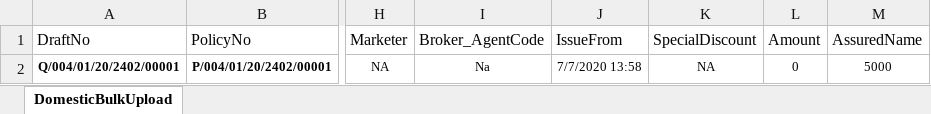
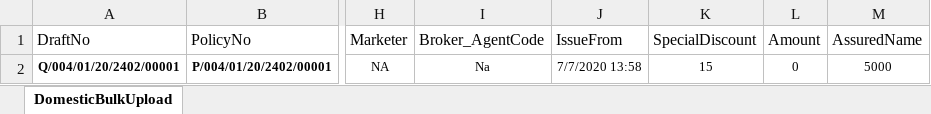
Before and after one commit to sathishhn2005/MotorApplication, an Excel workbook: MotorApp/Uploads/DomesticBulkUpload.xlsx, sheet DomesticBulkUpload, drawn as a sheet; only a part is shown, gaps mark what is left out; values as stored, in another font and other column widths than the file's, no borders; the diff names each change by its address in the sheet, - before the commit and + after, or states it on an @@ line.

```diff
--- a/MotorApp/Uploads/DomesticBulkUpload.xlsx (sheet DomesticBulkUpload)
+++ b/MotorApp/Uploads/DomesticBulkUpload.xlsx (sheet DomesticBulkUpload)
-K2 (SpecialDiscount): NA
+K2 (SpecialDiscount): 15
```
Also changed, not shown: MotorApp/Uploads/IndividualBulkUpload.xlsx, MotorApp/Uploads/MotorBulkUpload.xlsx, 42 other files.
